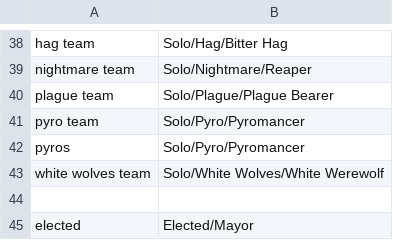
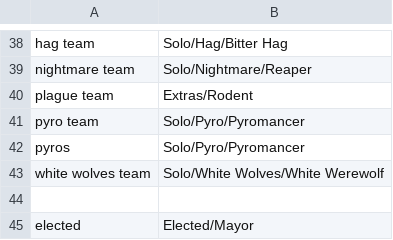
Before and after one commit to WerewolvesRevamped/Werewolves-Icons, a CSV file: replacements.csv, drawn as a sheet; only a part is shown, gaps mark what is left out.

Commit message:
rodent as plague team icon

```diff
--- a/replacements.csv
+++ b/replacements.csv
@@ -39,3 +39,3 @@ hag team,Solo/Hag/Bitter Hag
 nightmare team,Solo/Nightmare/Reaper
-plague team,Solo/Plague/Plague Bearer
+plague team,Extras/Rodent
 pyro team,Solo/Pyro/Pyromancer
```
